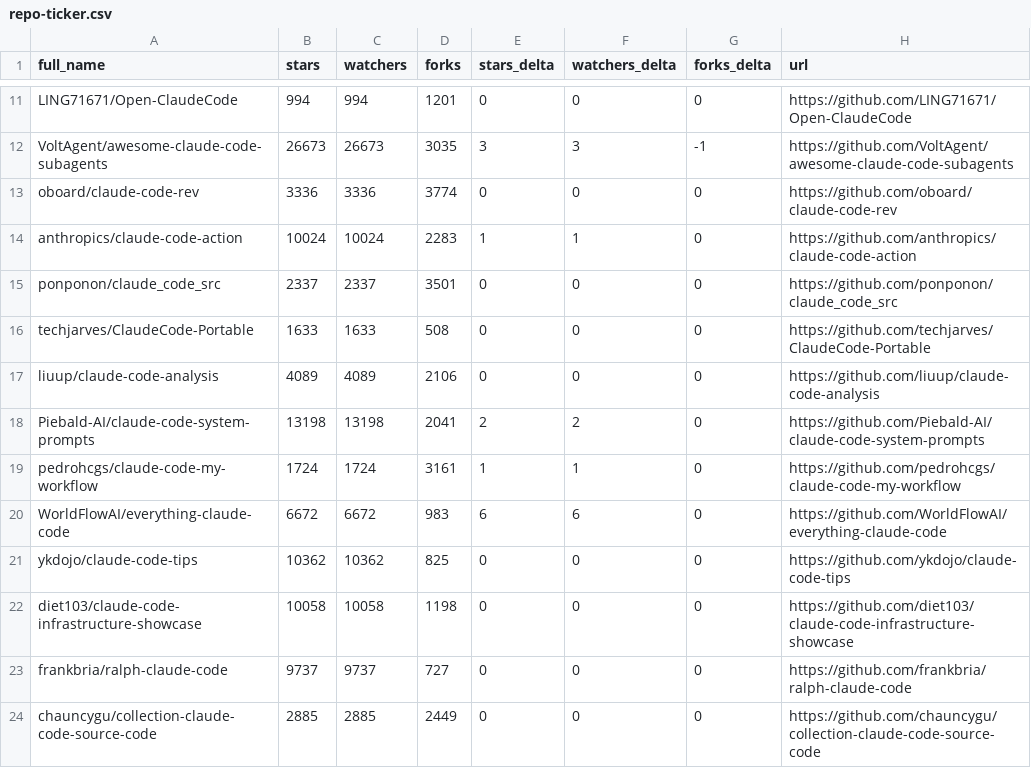
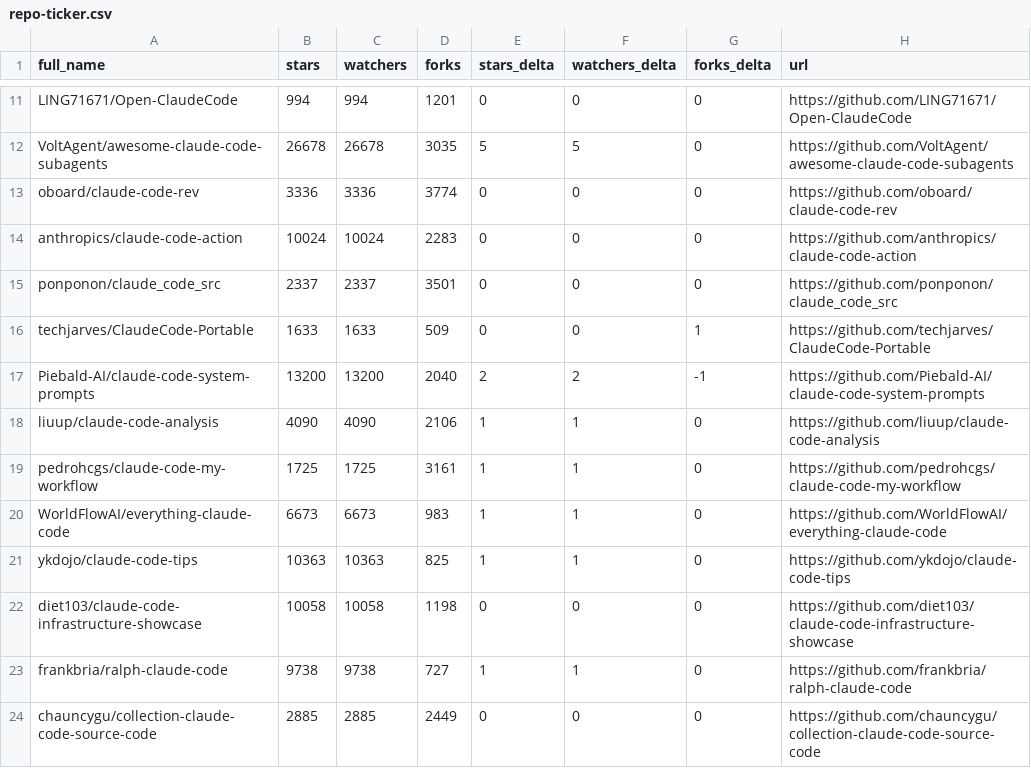
Before and after one commit to MrMoshkovitz/awesome-claude-code, a CSV file: data/repo-ticker.csv, drawn as a sheet; only a part is shown, gaps mark what is left out; removed rows and columns are numbered as before the commit, all else as after; the diff covers the shown part only; the diff names each change by its address in the sheet, - before the commit and + after, or states it on an @@ line.

```diff
--- a/data/repo-ticker.csv
+++ b/data/repo-ticker.csv
-B12 (stars): 26673
+B12 (stars): 26678
-C12 (watchers): 26673
+C12 (watchers): 26678
-E12 (stars_delta): 3
+E12 (stars_delta): 5
-F12 (watchers_delta): 3
+F12 (watchers_delta): 5
-G12 (forks_delta): -1
+G12 (forks_delta): 0
-E14 (stars_delta): 1
+E14 (stars_delta): 0
-F14 (watchers_delta): 1
+F14 (watchers_delta): 0
-D16 (forks): 508
+D16 (forks): 509
-G16 (forks_delta): 0
+G16 (forks_delta): 1
-row 17: liuup/claude-code-analysis | 4089 | 4089 | 2106 | 0 | 0 | 0 | https://github.com/liuup/claude-code-analysis
-B17 (stars): 13198
+B17 (stars): 13200
-C17 (watchers): 13198
+C17 (watchers): 13200
-D17 (forks): 2041
+D17 (forks): 2040
-G17 (forks_delta): 0
+G17 (forks_delta): -1
+row 18: liuup/claude-code-analysis | 4090 | 4090 | 2106 | 1 | 1 | 0 | https://github.com/liuup/claude-code-analysis
-B19 (stars): 1724
+B19 (stars): 1725
-C19 (watchers): 1724
+C19 (watchers): 1725
-B20 (stars): 6672
+B20 (stars): 6673
-C20 (watchers): 6672
+C20 (watchers): 6673
-E20 (stars_delta): 6
+E20 (stars_delta): 1
-F20 (watchers_delta): 6
+F20 (watchers_delta): 1
-B21 (stars): 10362
+B21 (stars): 10363
-C21 (watchers): 10362
+C21 (watchers): 10363
-E21 (stars_delta): 0
+E21 (stars_delta): 1
-F21 (watchers_delta): 0
+F21 (watchers_delta): 1
-B23 (stars): 9737
+B23 (stars): 9738
-C23 (watchers): 9737
+C23 (watchers): 9738
-E23 (stars_delta): 0
+E23 (stars_delta): 1
-F23 (watchers_delta): 0
+F23 (watchers_delta): 1
```
Also changed, not shown: 3 added rows, 3 removed rows, 2 moved rows and 107 edited cells elsewhere in this file, 4 other files.
